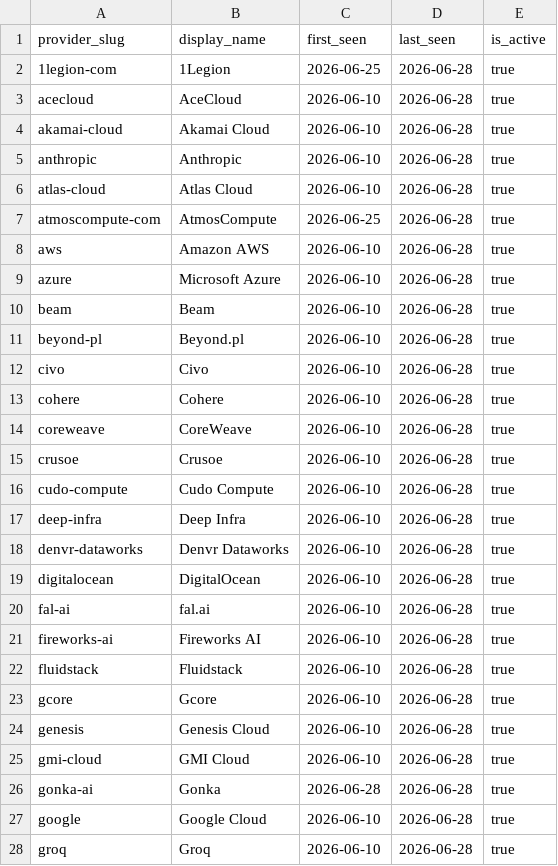
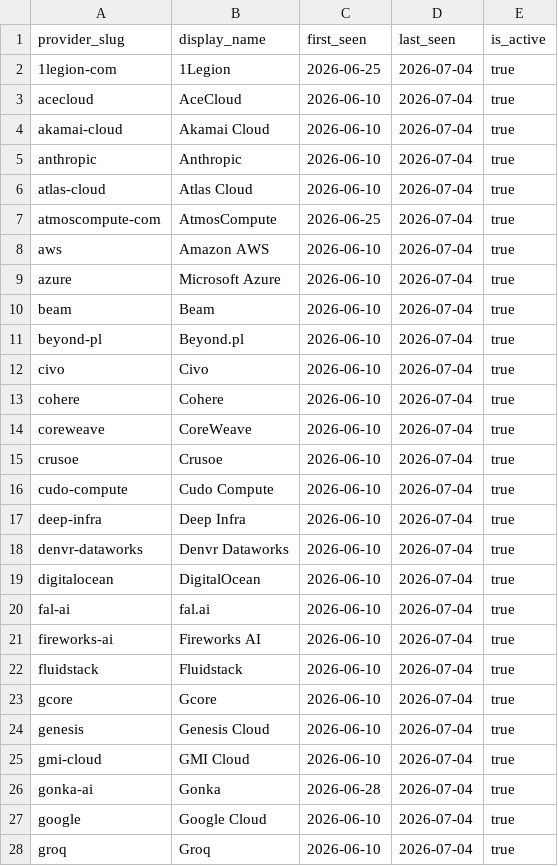
Before and after one commit to geracefogo16-hub/gpu-price-tracker, a CSV file: data/provider_registry.csv, drawn as a sheet; only a part is shown; the diff covers the shown part only.

```diff
--- a/data/provider_registry.csv
+++ b/data/provider_registry.csv
@@ -1,28 +1,28 @@
 provider_slug,display_name,first_seen,last_seen,is_active
-1legion-com,1Legion,2026-06-25,2026-06-28,true
-acecloud,AceCloud,2026-06-10,2026-06-28,true
-akamai-cloud,Akamai Cloud,2026-06-10,2026-06-28,true
-anthropic,Anthropic,2026-06-10,2026-06-28,true
-atlas-cloud,Atlas Cloud,2026-06-10,2026-06-28,true
-atmoscompute-com,AtmosCompute,2026-06-25,2026-06-28,true
-aws,Amazon AWS,2026-06-10,2026-06-28,true
-azure,Microsoft Azure,2026-06-10,2026-06-28,true
-beam,Beam,2026-06-10,2026-06-28,true
-beyond-pl,Beyond.pl,2026-06-10,2026-06-28,true
-civo,Civo,2026-06-10,2026-06-28,true
-cohere,Cohere,2026-06-10,2026-06-28,true
-coreweave,CoreWeave,2026-06-10,2026-06-28,true
-crusoe,Crusoe,2026-06-10,2026-06-28,true
-cudo-compute,Cudo Compute,2026-06-10,2026-06-28,true
-deep-infra,Deep Infra,2026-06-10,2026-06-28,true
-denvr-dataworks,Denvr Dataworks,2026-06-10,2026-06-28,true
-digitalocean,DigitalOcean,2026-06-10,2026-06-28,true
-fal-ai,fal.ai,2026-06-10,2026-06-28,true
-fireworks-ai,Fireworks AI,2026-06-10,2026-06-28,true
-fluidstack,Fluidstack,2026-06-10,2026-06-28,true
-gcore,Gcore,2026-06-10,2026-06-28,true
-genesis,Genesis Cloud,2026-06-10,2026-06-28,true
-gmi-cloud,GMI Cloud,2026-06-10,2026-06-28,true
-gonka-ai,Gonka,2026-06-28,2026-06-28,true
-google,Google Cloud,2026-06-10,2026-06-28,true
-groq,Groq,2026-06-10,2026-06-28,true
+1legion-com,1Legion,2026-06-25,2026-07-04,true
+acecloud,AceCloud,2026-06-10,2026-07-04,true
+akamai-cloud,Akamai Cloud,2026-06-10,2026-07-04,true
+anthropic,Anthropic,2026-06-10,2026-07-04,true
+atlas-cloud,Atlas Cloud,2026-06-10,2026-07-04,true
+atmoscompute-com,AtmosCompute,2026-06-25,2026-07-04,true
+aws,Amazon AWS,2026-06-10,2026-07-04,true
+azure,Microsoft Azure,2026-06-10,2026-07-04,true
+beam,Beam,2026-06-10,2026-07-04,true
+beyond-pl,Beyond.pl,2026-06-10,2026-07-04,true
+civo,Civo,2026-06-10,2026-07-04,true
+cohere,Cohere,2026-06-10,2026-07-04,true
+coreweave,CoreWeave,2026-06-10,2026-07-04,true
+crusoe,Crusoe,2026-06-10,2026-07-04,true
+cudo-compute,Cudo Compute,2026-06-10,2026-07-04,true
+deep-infra,Deep Infra,2026-06-10,2026-07-04,true
+denvr-dataworks,Denvr Dataworks,2026-06-10,2026-07-04,true
+digitalocean,DigitalOcean,2026-06-10,2026-07-04,true
+fal-ai,fal.ai,2026-06-10,2026-07-04,true
+fireworks-ai,Fireworks AI,2026-06-10,2026-07-04,true
+fluidstack,Fluidstack,2026-06-10,2026-07-04,true
+gcore,Gcore,2026-06-10,2026-07-04,true
+genesis,Genesis Cloud,2026-06-10,2026-07-04,true
+gmi-cloud,GMI Cloud,2026-06-10,2026-07-04,true
+gonka-ai,Gonka,2026-06-28,2026-07-04,true
+google,Google Cloud,2026-06-10,2026-07-04,true
+groq,Groq,2026-06-10,2026-07-04,true
```
Also changed, not shown: 43 edited cells elsewhere in this file, data/llm_prices.csv, data/runs.csv, 17 other files.
